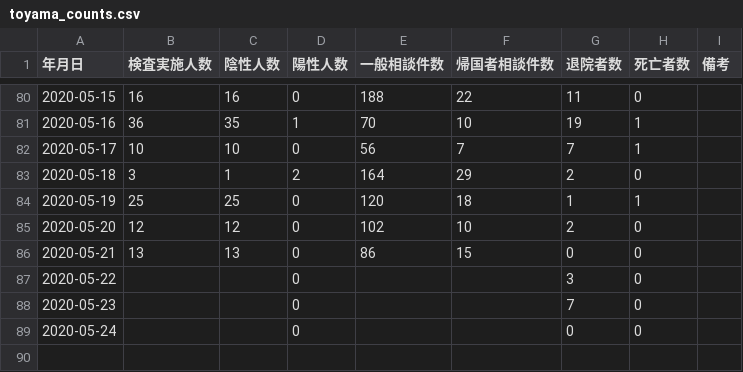
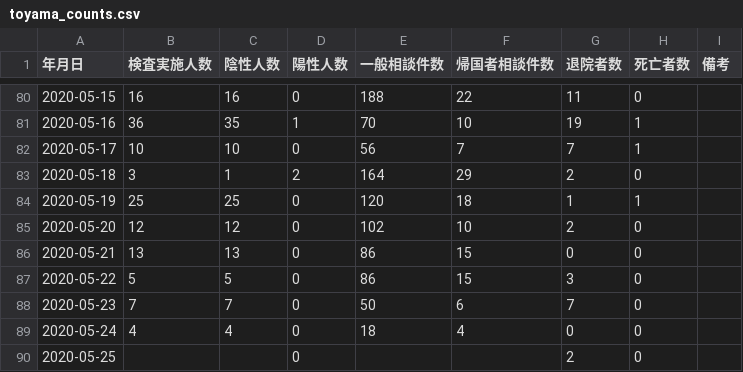
Before and after one commit to imabari/toyama-covid19, a CSV file: toyama_counts.csv, drawn as a sheet; only a part is shown, gaps mark what is left out.

```diff
--- a/toyama_counts.csv
+++ b/toyama_counts.csv
@@ -86,4 +86,5 @@
 2020-05-21,13,13,0,86,15,0,0,
-2020-05-22,,,0,,,3,0,
-2020-05-23,,,0,,,7,0,
-2020-05-24,,,0,,,0,0,
+2020-05-22,5,5,0,86,15,3,0,
+2020-05-23,7,7,0,50,6,7,0,
+2020-05-24,4,4,0,18,4,0,0,
+2020-05-25,,,0,,,2,0,
```
Also changed, not shown: 160001_toyama_covid19_call_center.csv, 160001_toyama_covid19_confirm_negative.csv, 4 other files.
